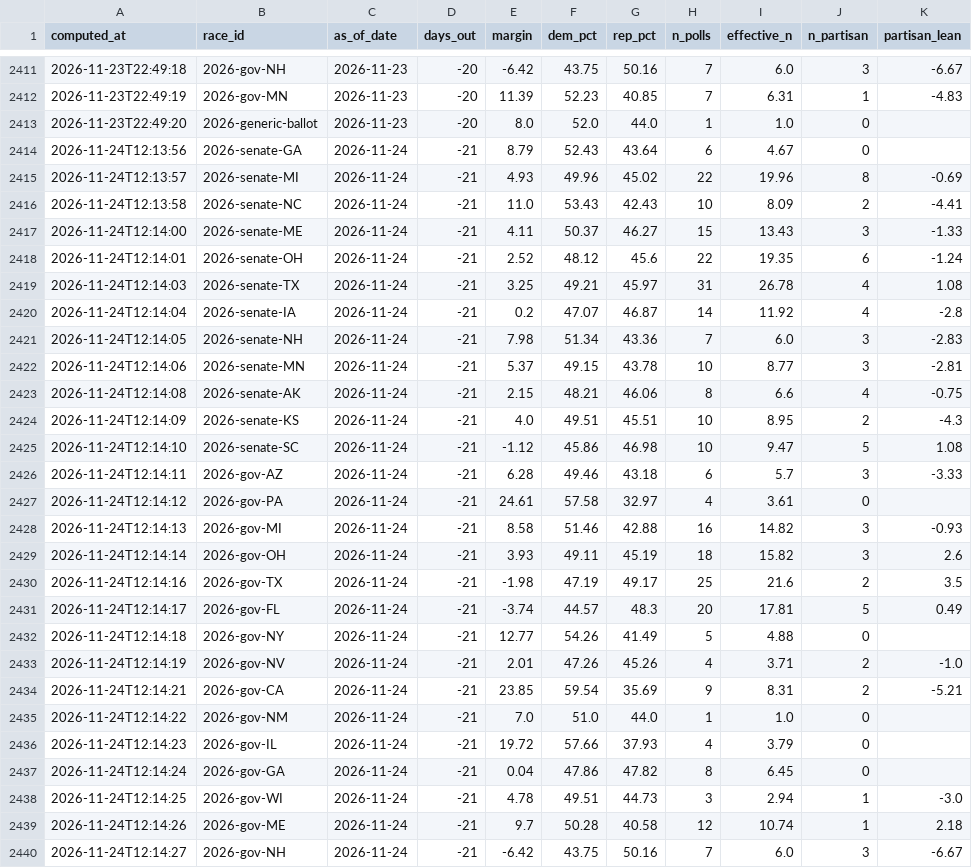
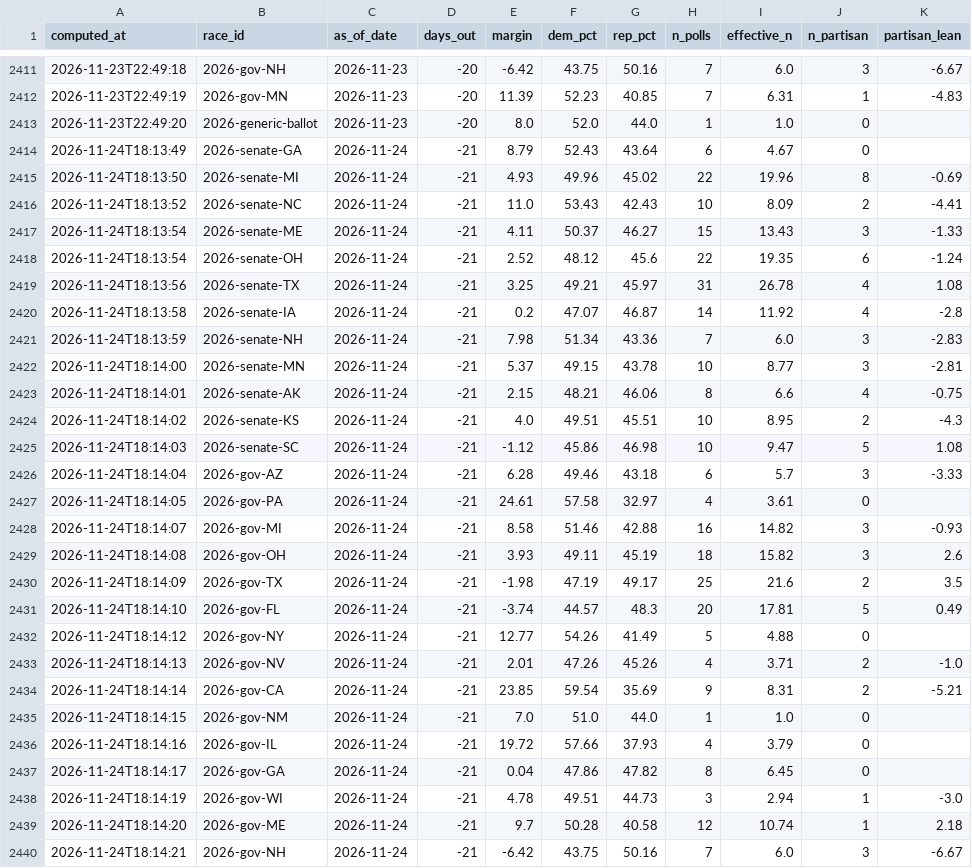
Before and after one commit to cohens714/oddsvspolls, a CSV file: data/poll_averages.csv, drawn as a sheet; only a part is shown, gaps mark what is left out; the diff covers the shown part only; the diff names each change by its address in the sheet, - before the commit and + after, or states it on an @@ line.

```diff
--- a/data/poll_averages.csv
+++ b/data/poll_averages.csv
-A2414 (computed_at): 2026-11-24T12:13:56
+A2414 (computed_at): 2026-11-24T18:13:49
-A2415 (computed_at): 2026-11-24T12:13:57
+A2415 (computed_at): 2026-11-24T18:13:50
-A2416 (computed_at): 2026-11-24T12:13:58
+A2416 (computed_at): 2026-11-24T18:13:52
-A2417 (computed_at): 2026-11-24T12:14:00
+A2417 (computed_at): 2026-11-24T18:13:54
-A2418 (computed_at): 2026-11-24T12:14:01
+A2418 (computed_at): 2026-11-24T18:13:54
-A2419 (computed_at): 2026-11-24T12:14:03
+A2419 (computed_at): 2026-11-24T18:13:56
-A2420 (computed_at): 2026-11-24T12:14:04
+A2420 (computed_at): 2026-11-24T18:13:58
-A2421 (computed_at): 2026-11-24T12:14:05
+A2421 (computed_at): 2026-11-24T18:13:59
-A2422 (computed_at): 2026-11-24T12:14:06
+A2422 (computed_at): 2026-11-24T18:14:00
-A2423 (computed_at): 2026-11-24T12:14:08
+A2423 (computed_at): 2026-11-24T18:14:01
-A2424 (computed_at): 2026-11-24T12:14:09
+A2424 (computed_at): 2026-11-24T18:14:02
-A2425 (computed_at): 2026-11-24T12:14:10
+A2425 (computed_at): 2026-11-24T18:14:03
-A2426 (computed_at): 2026-11-24T12:14:11
+A2426 (computed_at): 2026-11-24T18:14:04
-A2427 (computed_at): 2026-11-24T12:14:12
+A2427 (computed_at): 2026-11-24T18:14:05
-A2428 (computed_at): 2026-11-24T12:14:13
+A2428 (computed_at): 2026-11-24T18:14:07
-A2429 (computed_at): 2026-11-24T12:14:14
+A2429 (computed_at): 2026-11-24T18:14:08
-A2430 (computed_at): 2026-11-24T12:14:16
+A2430 (computed_at): 2026-11-24T18:14:09
-A2431 (computed_at): 2026-11-24T12:14:17
+A2431 (computed_at): 2026-11-24T18:14:10
-A2432 (computed_at): 2026-11-24T12:14:18
+A2432 (computed_at): 2026-11-24T18:14:12
-A2433 (computed_at): 2026-11-24T12:14:19
+A2433 (computed_at): 2026-11-24T18:14:13
-A2434 (computed_at): 2026-11-24T12:14:21
+A2434 (computed_at): 2026-11-24T18:14:14
-A2435 (computed_at): 2026-11-24T12:14:22
+A2435 (computed_at): 2026-11-24T18:14:15
-A2436 (computed_at): 2026-11-24T12:14:23
+A2436 (computed_at): 2026-11-24T18:14:16
-A2437 (computed_at): 2026-11-24T12:14:24
+A2437 (computed_at): 2026-11-24T18:14:17
-A2438 (computed_at): 2026-11-24T12:14:25
+A2438 (computed_at): 2026-11-24T18:14:19
-A2439 (computed_at): 2026-11-24T12:14:26
+A2439 (computed_at): 2026-11-24T18:14:20
-A2440 (computed_at): 2026-11-24T12:14:27
+A2440 (computed_at): 2026-11-24T18:14:21
```
Also changed, not shown: 2 edited cells elsewhere in this file, data/poll_probabilities.csv, data/raw_polls.csv, 1 other file.
